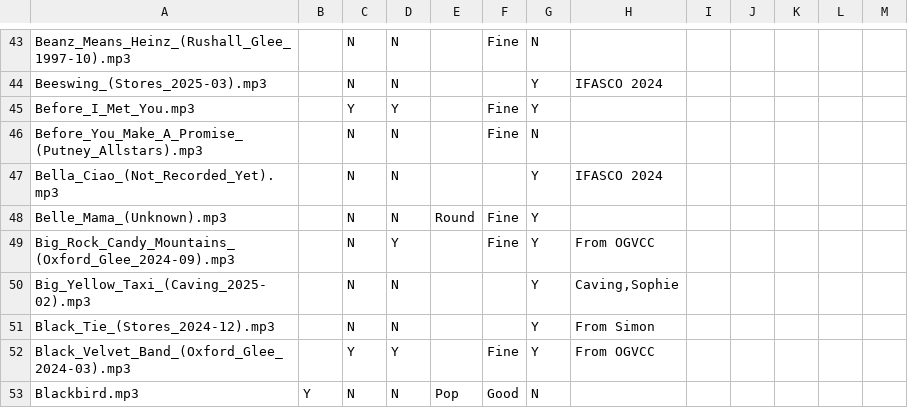
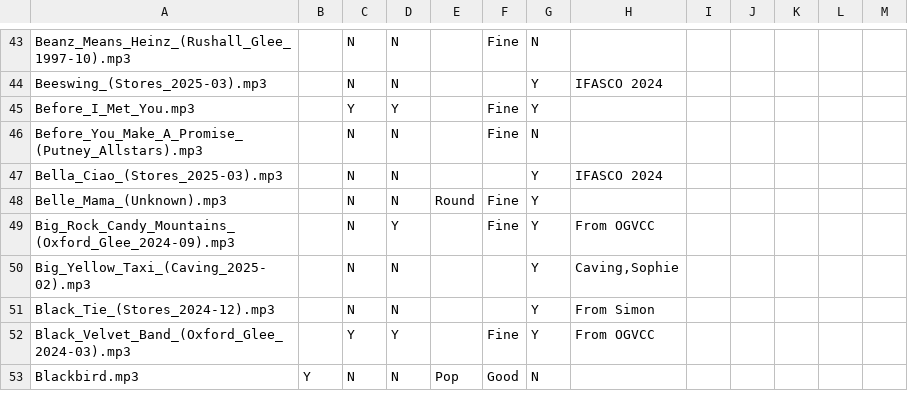
Before and after one commit to glee-uk/virtualcampfire, a CSV file: songs.csv, drawn as a sheet; only a part is shown, gaps mark what is left out.

Commit message:
From Emily Stores March 2025

```diff
--- a/songs.csv
+++ b/songs.csv
@@ -46,3 +46,3 @@ Before_I_Met_You.mp3,,Y,Y,,Fine,Y,,,,,,
 Before_You_Make_A_Promise_(Putney_Allstars).mp3,,N,N,,Fine,N,,,,,,
-Bella_Ciao_(Not_Recorded_Yet).mp3,,N,N,,,Y,"IFASCO 2024"
+Bella_Ciao_(Stores_2025-03).mp3,,N,N,,,Y,"IFASCO 2024"
 Belle_Mama_(Unknown).mp3,,N,N,Round,Fine,Y,,,,,,
```
Also changed, not shown: 3 other files.
